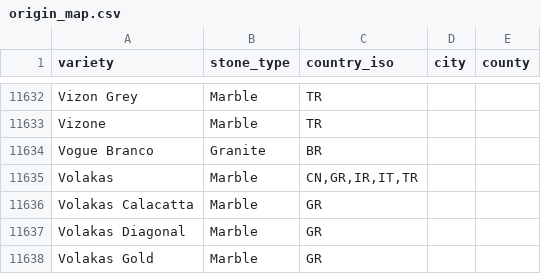
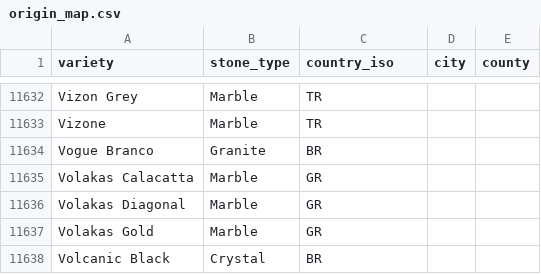
Before and after one commit to Fux002/blokport_scraper, a CSV file: catalog_source/origin_map.csv, drawn as a sheet; only a part is shown, gaps mark what is left out; the shorter side is filled out with more unchanged rows; the diff names each change by its address in the sheet, - before the commit and + after, or states it on an @@ line.

```diff
--- a/catalog_source/origin_map.csv
+++ b/catalog_source/origin_map.csv
-row 11635: Volakas | Marble | CN,GR,IR,IT,TR
```
Also changed, not shown: 3 other files.
